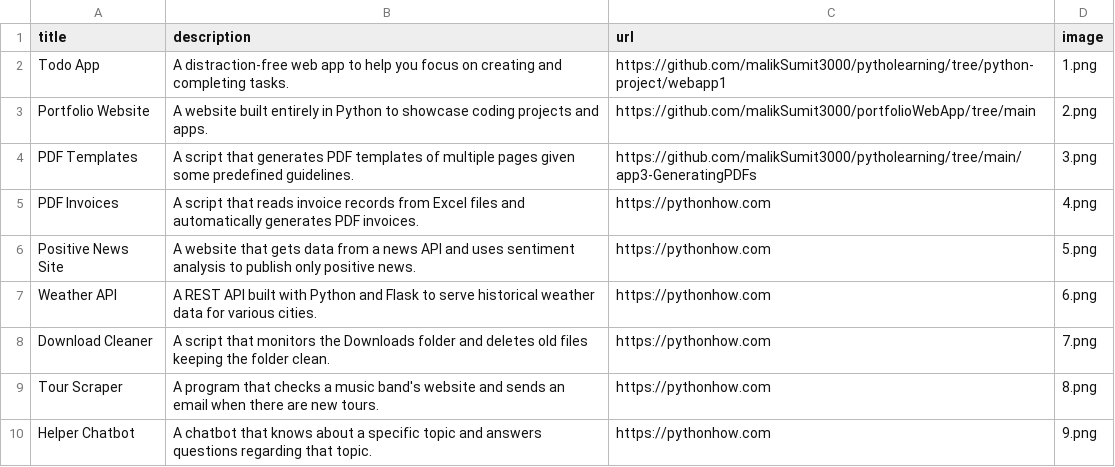
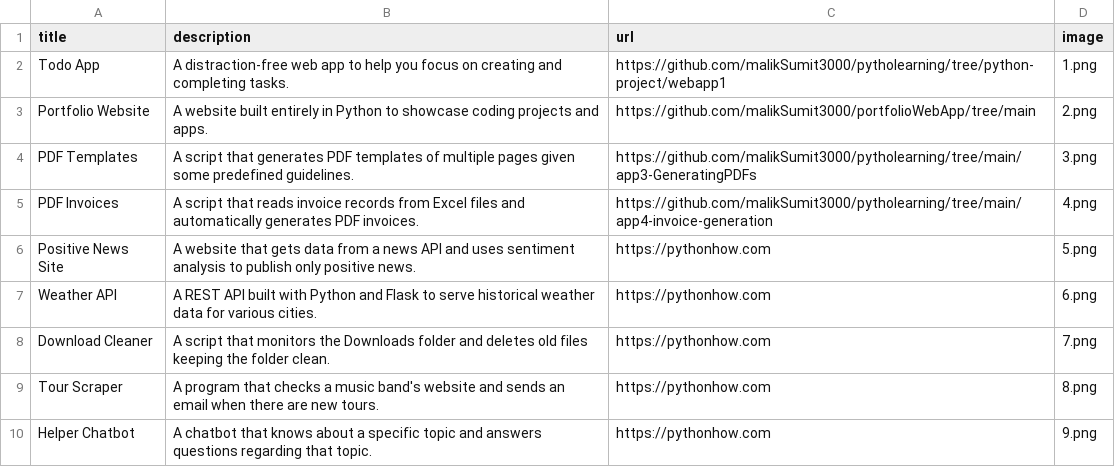
Before and after one commit to malikSumit3000/portfolioWebApp, a CSV file: data.csv, drawn as a sheet; only a part is shown.

Commit message:
Update data.csv

```diff
--- a/data.csv
+++ b/data.csv
@@ -4,3 +4,3 @@ Portfolio Website;A website built entirely in Python to showcase coding projects
 PDF Templates;A script that generates PDF templates of multiple pages given some predefined guidelines.;https://github.com/malikSumit3000/pytholearning/tree/main/app3-GeneratingPDFs;3.png
-PDF Invoices;A script that reads invoice records from Excel files and automatically generates PDF invoices.;https://pythonhow.com;4.png
+PDF Invoices;A script that reads invoice records from Excel files and automatically generates PDF invoices.;https://github.com/malikSumit3000/pytholearning/tree/main/app4-invoice-generation;4.png
 Positive News Site;A website that gets data from a news API and uses sentiment analysis to publish only positive news.;https://pythonhow.com;5.png
```
